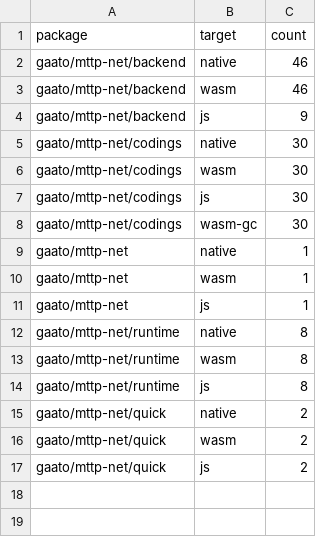
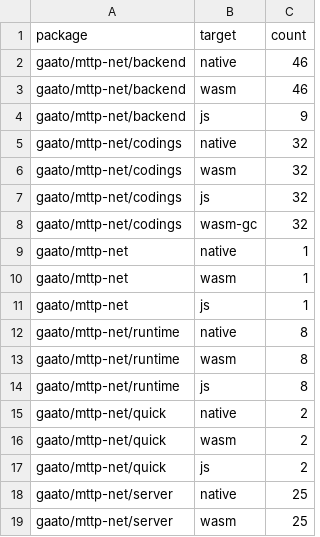
Before and after one commit to gaato/mttp, a TSV file: scripts/runtime_manifest.tsv, drawn as a sheet.

Commit message:
Add bounded HTTP/1 server with cancellation and response compression

```diff
--- a/scripts/runtime_manifest.tsv
+++ b/scripts/runtime_manifest.tsv
@@ -4,6 +4,6 @@ gaato/mttp-net/backend	wasm	46
 gaato/mttp-net/backend	js	9
-gaato/mttp-net/codings	native	30
-gaato/mttp-net/codings	wasm	30
-gaato/mttp-net/codings	js	30
-gaato/mttp-net/codings	wasm-gc	30
+gaato/mttp-net/codings	native	32
+gaato/mttp-net/codings	wasm	32
+gaato/mttp-net/codings	js	32
+gaato/mttp-net/codings	wasm-gc	32
 gaato/mttp-net	native	1
@@ -17 +17,3 @@ gaato/mttp-net/quick	wasm	2
 gaato/mttp-net/quick	js	2
+gaato/mttp-net/server	native	25
+gaato/mttp-net/server	wasm	25
```
Also changed, not shown: 26 other files.
